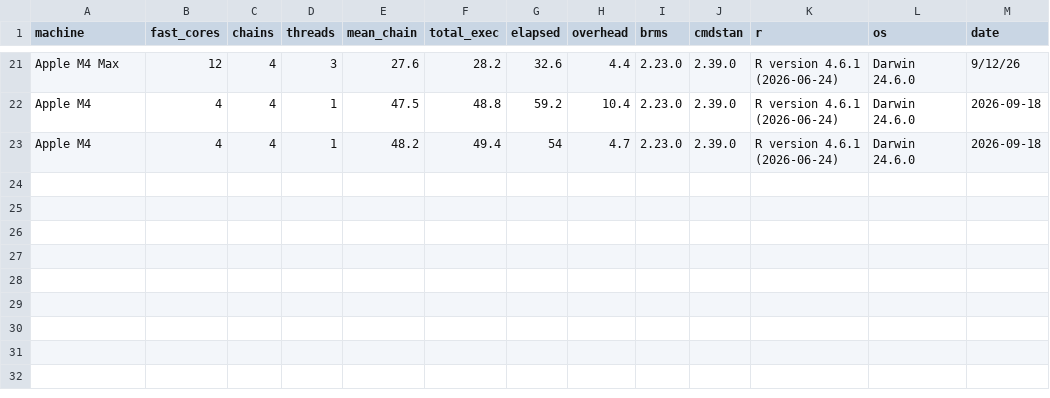
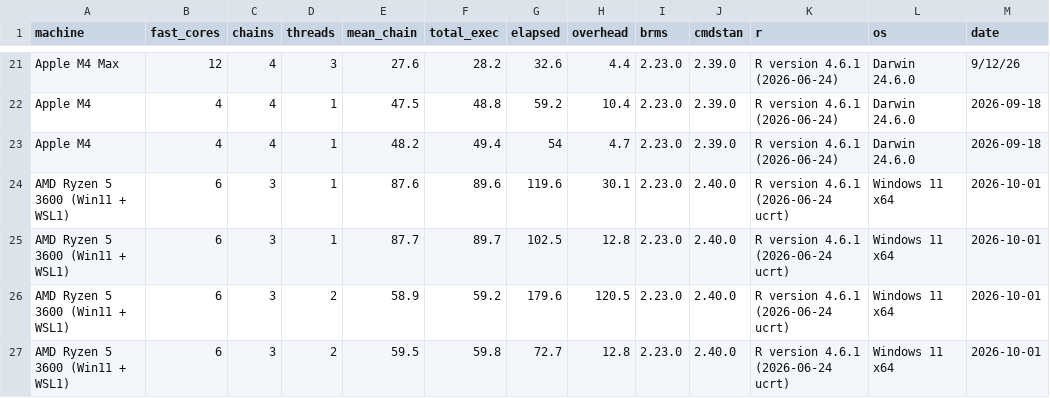
Before and after one commit to GGLuca/brms-cpu-benchmark, a CSV file: results.csv, drawn as a sheet; only a part is shown, gaps mark what is left out.

Commit message:
AMD Ryzen 6 3600 Update under WSL1

```diff
--- a/results.csv
+++ b/results.csv
@@ -23 +23,5 @@ Apple M4,4,4,1,47.5,48.8,59.2,10.4,2.23.0,2.39.0,R version 4.6.1 (2026-06-24),Da
 Apple M4,4,4,1,48.2,49.4,54,4.7,2.23.0,2.39.0,R version 4.6.1 (2026-06-24),Darwin 24.6.0,2026-09-18
+AMD Ryzen 5 3600 (Win11 + WSL1),6,3,1,87.6,89.6,119.6,30.1,2.23.0,2.40.0,R version 4.6.1 (2026-06-24 ucrt),Windows 11 x64,2026-10-01
+AMD Ryzen 5 3600 (Win11 + WSL1),6,3,1,87.7,89.7,102.5,12.8,2.23.0,2.40.0,R version 4.6.1 (2026-06-24 ucrt),Windows 11 x64,2026-10-01
+AMD Ryzen 5 3600 (Win11 + WSL1),6,3,2,58.9,59.2,179.6,120.5,2.23.0,2.40.0,R version 4.6.1 (2026-06-24 ucrt),Windows 11 x64,2026-10-01
+AMD Ryzen 5 3600 (Win11 + WSL1),6,3,2,59.5,59.8,72.7,12.8,2.23.0,2.40.0,R version 4.6.1 (2026-06-24 ucrt),Windows 11 x64,2026-10-01
```
Also changed, not shown: 3 other files.
